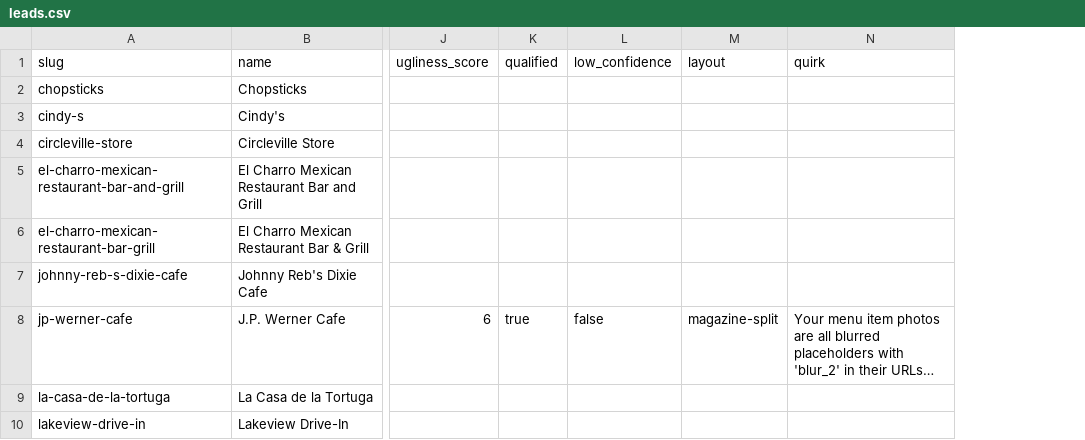
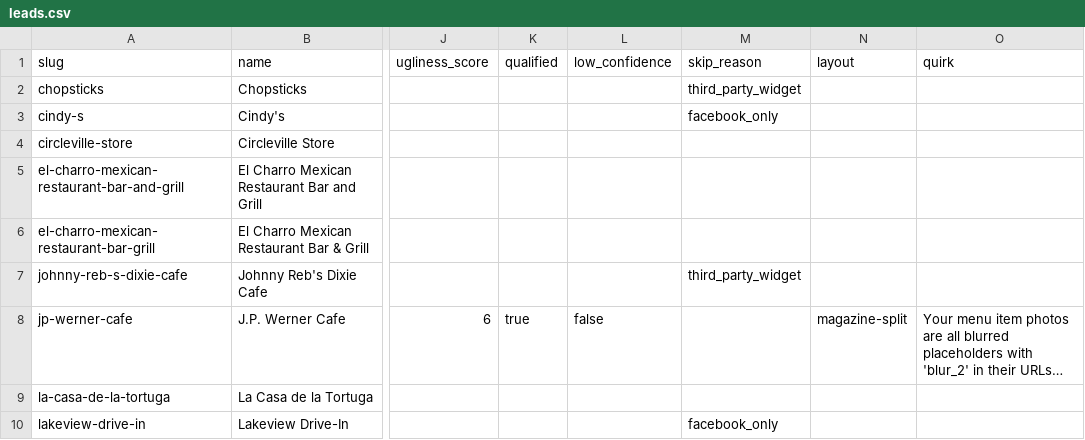
Before and after one commit to Abteeeen/Digital-menu, a CSV file: data/leads.csv, drawn as a sheet; only a part is shown, gaps mark what is left out; long unchanged cells end in …; the diff names each change by its address in the sheet, - before the commit and + after, or states it on an @@ line.

```diff
--- a/data/leads.csv
+++ b/data/leads.csv
+column M (skip_reason), rows 2-10: third_party_widget | facebook_only |  |  |  | third_party_widget |  |  | facebook_only
```
Also changed, not shown: 4 other files.
